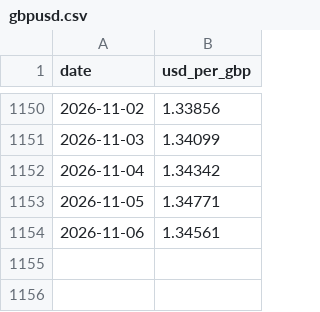
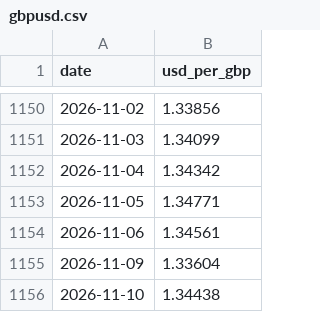
Before and after one commit to Dmax999-ops/Stock-Tracker, a CSV file: data/gbpusd.csv, drawn as a sheet; only a part is shown, gaps mark what is left out; the diff names each change by its address in the sheet, - before the commit and + after, or states it on an @@ line.

```diff
--- a/data/gbpusd.csv
+++ b/data/gbpusd.csv
+row 1155: 2026-11-09 | 1.33604
+row 1156: 2026-11-10 | 1.34438
```
Also changed, not shown: data/paper_test.csv, data/paper_trades.csv, 5 other files.
